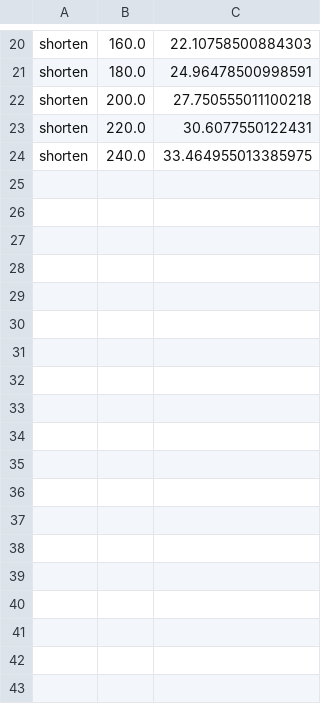
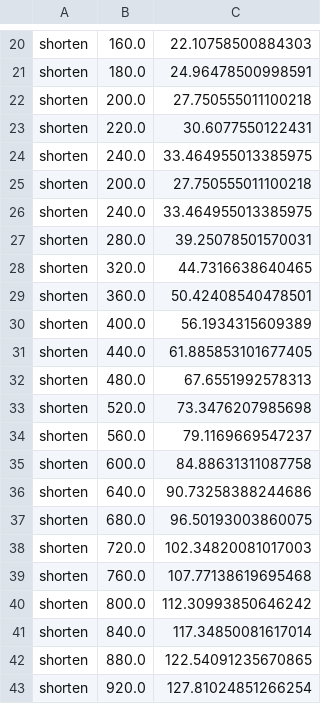
Before and after one commit to dihu-stuttgart/performance, a CSV file: opendihu/02_propagation_velocity/build_release/result.csv, drawn as a sheet; only a part is shown, gaps mark what is left out; the diff names each change by its address in the sheet, - before the commit and + after, or states it on an @@ line.

```diff
--- a/opendihu/02_propagation_velocity/build_release/result.csv
+++ b/opendihu/02_propagation_velocity/build_release/result.csv
+row 25: shorten | 200.0 | 27.750555011100218
+row 26: shorten | 240.0 | 33.464955013385975
+row 27: shorten | 280.0 | 39.25078501570031
+row 28: shorten | 320.0 | 44.7316638640465
+row 29: shorten | 360.0 | 50.42408540478501
+row 30: shorten | 400.0 | 56.1934315609389
+row 31: shorten | 440.0 | 61.885853101677405
+row 32: shorten | 480.0 | 67.6551992578313
+row 33: shorten | 520.0 | 73.3476207985698
+row 34: shorten | 560.0 | 79.1169669547237
+row 35: shorten | 600.0 | 84.88631311087758
+row 36: shorten | 640.0 | 90.73258388244686
+row 37: shorten | 680.0 | 96.50193003860075
+row 38: shorten | 720.0 | 102.34820081017003
+row 39: shorten | 760.0 | 107.77138619695468
+row 40: shorten | 800.0 | 112.30993850646242
+row 41: shorten | 840.0 | 117.34850081617014
+row 42: shorten | 880.0 | 122.54091235670865
+row 43: shorten | 920.0 | 127.81024851266254
```
Also changed, not shown: opendihu/03_dx_dt_dependence/build_release_hh_cn/result.csv, opendihu/03_dx_dt_dependence/build_release_sh_cn/result.csv, 12 other files.
